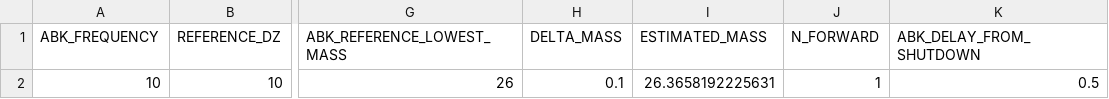
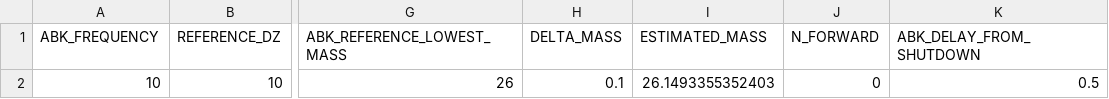
Before and after one commit to skyward-er/matlab-simulator, a CSV file: data/Gemini_Roccaraso_September_2023/HIL_CPP_files_ABK/ABK_configABK_Gemini_Roccaraso_September_2023.csv, drawn as a sheet; only a part is shown, gaps mark what is left out; the diff names each change by its address in the sheet, - before the commit and + after, or states it on an @@ line.

```diff
--- a/data/Gemini_Roccaraso_September_2023/HIL_CPP_files_ABK/ABK_configABK_Gemini_Roccaraso_September_2023.csv
+++ b/data/Gemini_Roccaraso_September_2023/HIL_CPP_files_ABK/ABK_configABK_Gemini_Roccaraso_September_2023.csv
-I2 (ESTIMATED_MASS): 26.3658192225631
+I2 (ESTIMATED_MASS): 26.1493355352403
-J2 (N_FORWARD): 1
+J2 (N_FORWARD): 0
```
Also changed, not shown: data/Gemini_Roccaraso_September_2023/HIL_CPP_files_ABK/ABK_outputABK_Gemini_Roccaraso_September_2023.csv, data/Gemini_Roccaraso_September_2023/HIL_CPP_files_ABK/ABK_trajectories_Gemini_Roccaraso_September_2023.csv, 9 other files.
